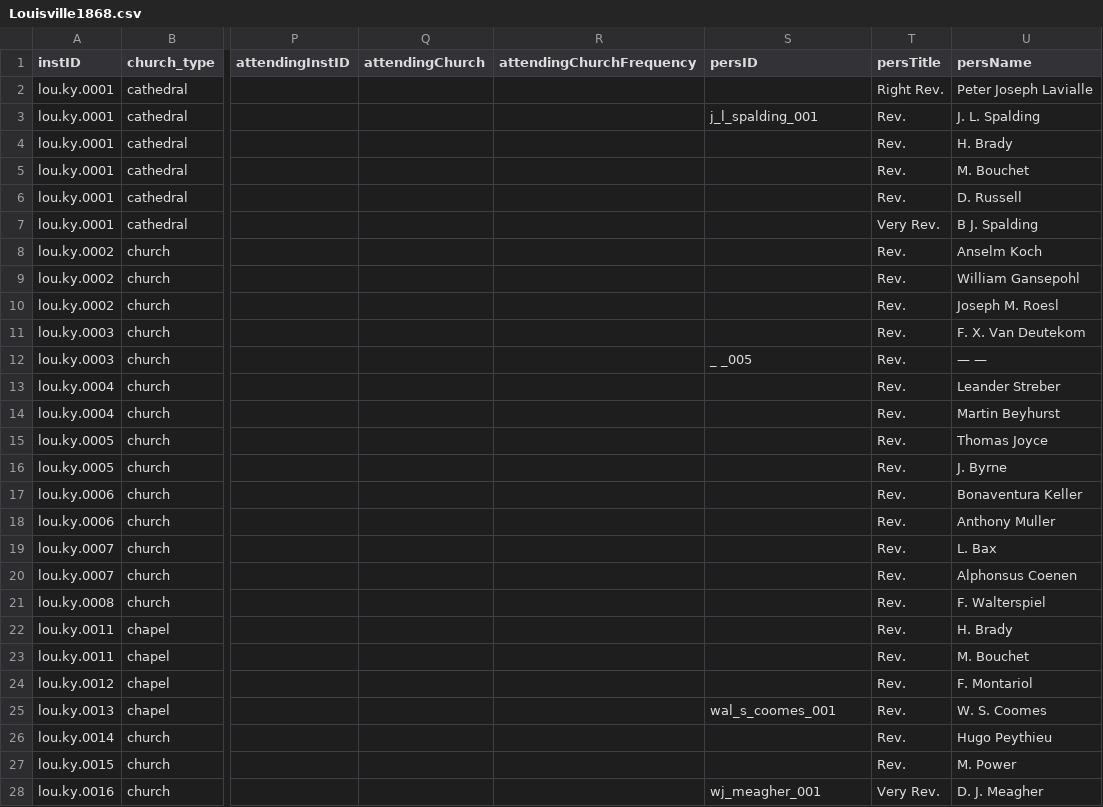
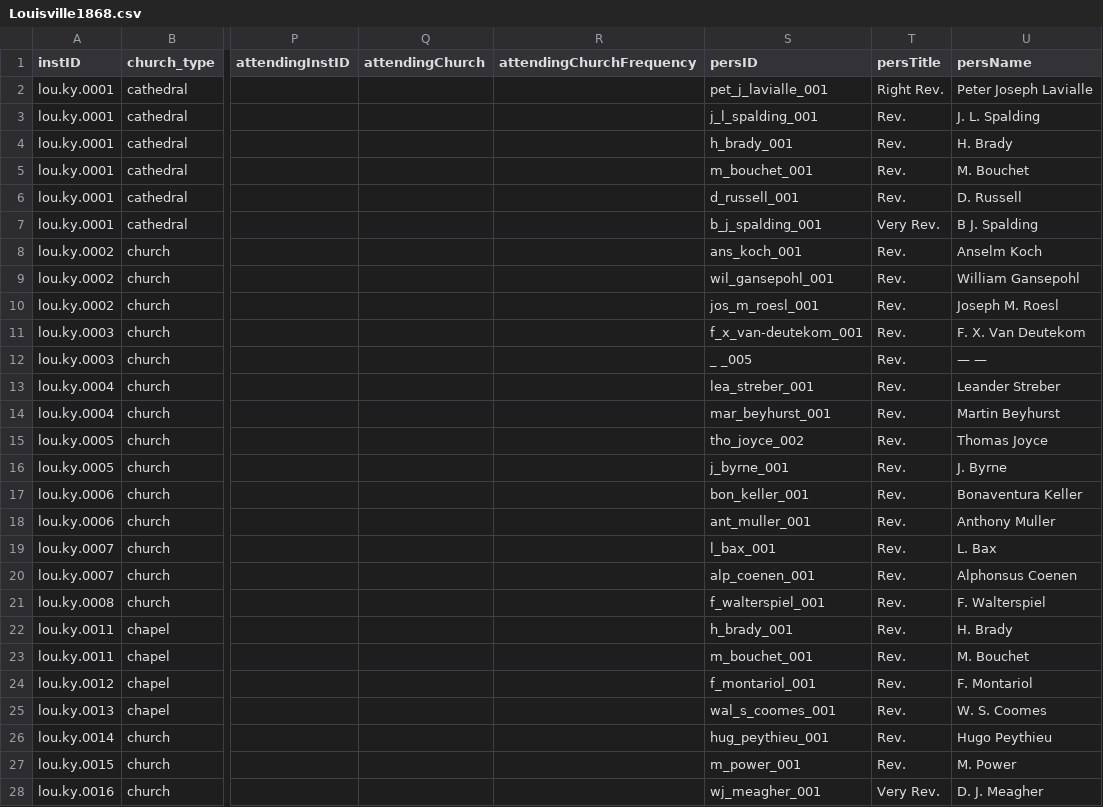
Before and after one commit to YuchenX063/Almanacs-Preprocess, a CSV file: processed/Louisville1868.csv, drawn as a sheet; only a part is shown, gaps mark what is left out; the diff covers the shown part only; the diff names each change by its address in the sheet, - before the commit and + after, or states it on an @@ line.

```diff
--- a/processed/Louisville1868.csv
+++ b/processed/Louisville1868.csv
-S2 (persID): (empty)
+S2 (persID): pet_j_lavialle_001
-S4 (persID): (empty)
+S4 (persID): h_brady_001
-S5 (persID): (empty)
+S5 (persID): m_bouchet_001
-S6 (persID): (empty)
+S6 (persID): d_russell_001
-S7 (persID): (empty)
+S7 (persID): b_j_spalding_001
-S8 (persID): (empty)
+S8 (persID): ans_koch_001
-S9 (persID): (empty)
+S9 (persID): wil_gansepohl_001
-S10 (persID): (empty)
+S10 (persID): jos_m_roesl_001
-S11 (persID): (empty)
+S11 (persID): f_x_van-deutekom_001
-S13 (persID): (empty)
+S13 (persID): lea_streber_001
-S14 (persID): (empty)
+S14 (persID): mar_beyhurst_001
-S15 (persID): (empty)
+S15 (persID): tho_joyce_002
-S16 (persID): (empty)
+S16 (persID): j_byrne_001
-S17 (persID): (empty)
+S17 (persID): bon_keller_001
-S18 (persID): (empty)
+S18 (persID): ant_muller_001
-S19 (persID): (empty)
+S19 (persID): l_bax_001
-S20 (persID): (empty)
+S20 (persID): alp_coenen_001
-S21 (persID): (empty)
+S21 (persID): f_walterspiel_001
-S22 (persID): (empty)
+S22 (persID): h_brady_001
-S23 (persID): (empty)
+S23 (persID): m_bouchet_001
-S24 (persID): (empty)
+S24 (persID): f_montariol_001
-S26 (persID): (empty)
+S26 (persID): hug_peythieu_001
-S27 (persID): (empty)
+S27 (persID): m_power_001
```
Also changed, not shown: 81 edited cells elsewhere in this file, processed/Chicago1865.csv, processed/Chicago1866.csv, 36 other files.
